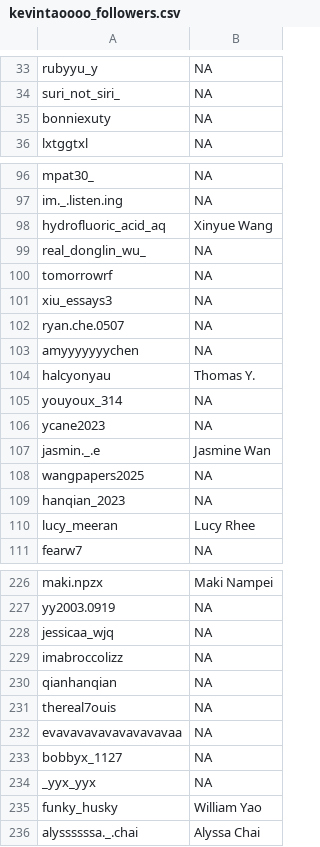
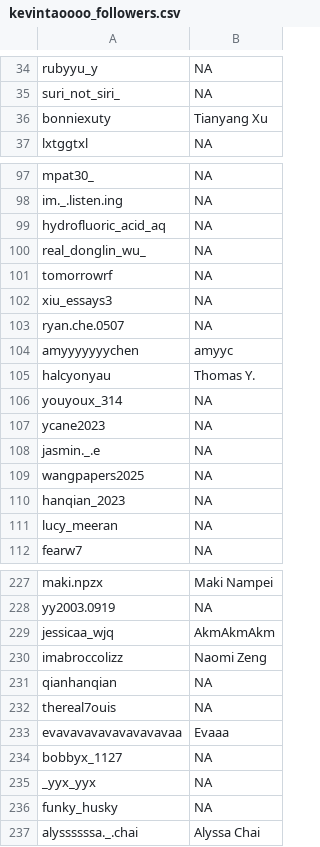
Before and after one commit to kevintao0417/instagram-follower-scraper, a CSV file: kevintaoooo_followers.csv, drawn as a sheet; only a part is shown, gaps mark what is left out; the diff covers the shown part only.

```diff
--- a/kevintaoooo_followers.csv
+++ b/kevintaoooo_followers.csv
@@ -34,3 +35,3 @@ rubyyu_y,NA
 suri_not_siri_,NA
-bonniexuty,NA
+bonniexuty,Tianyang Xu
 lxtggtxl,NA
@@ -97,3 +98,3 @@ mpat30_,NA
 im._.listen.ing,NA
-hydrofluoric_acid_aq,Xinyue Wang
+hydrofluoric_acid_aq,NA
 real_donglin_wu_,NA
@@ -102,3 +103,3 @@ xiu_essays3,NA
 ryan.che.0507,NA
-amyyyyyyychen,NA
+amyyyyyyychen,amyyc
 halcyonyau,Thomas Y.
@@ -106,6 +107,6 @@ youyoux_314,NA
 ycane2023,NA
-jasmin._.e,Jasmine Wan
+jasmin._.e,NA
 wangpapers2025,NA
 hanqian_2023,NA
-lucy_meeran,Lucy Rhee
+lucy_meeran,NA
 fearw7,NA
@@ -227,10 +228,10 @@ maki.npzx,Maki Nampei
 yy2003.0919,NA
-jessicaa_wjq,NA
-imabroccolizz,NA
+jessicaa_wjq,AkmAkmAkm
+imabroccolizz,Naomi Zeng
 qianhanqian,NA
 thereal7ouis,NA
-evavavavavavavavavaa,NA
+evavavavavavavavavaa,Evaaa
 bobbyx_1127,NA
 _yyx_yyx,NA
-funky_husky,William Yao
+funky_husky,NA
 alyssssssa._.chai,Alyssa Chai
```
Also changed, not shown: 2 added rows, 1 removed row and 37 edited cells elsewhere in this file, 5 other files.
